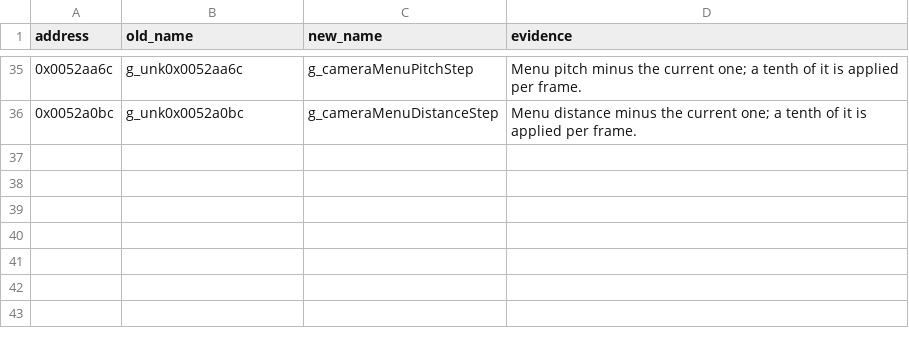
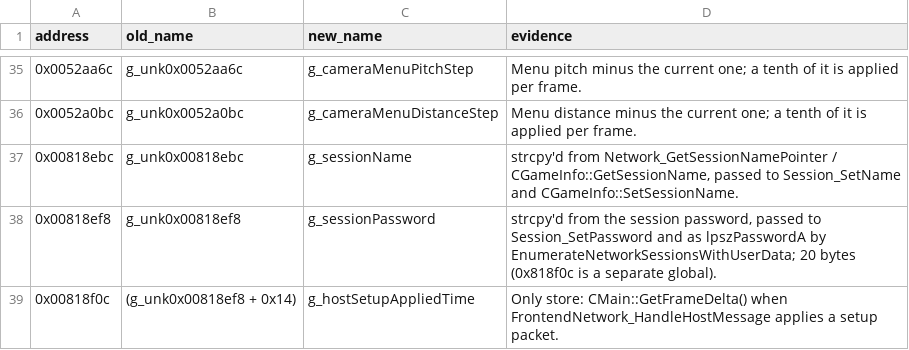
Before and after one commit to pablocpas/CMR2Decomp, a TSV file: scripts/renames/010-globals.tsv, drawn as a sheet; only a part is shown, gaps mark what is left out; the diff names each change by its address in the sheet, - before the commit and + after, or states it on an @@ line.

```diff
--- a/scripts/renames/010-globals.tsv
+++ b/scripts/renames/010-globals.tsv
+row 37: 0x00818ebc | g_unk0x00818ebc | g_sessionName | strcpy'd from Network_GetSessionNamePointer / CGameInfo::GetSessionName, passed to Session_SetName and CGameInfo::SetSessionName.
+row 38: 0x00818ef8 | g_unk0x00818ef8 | g_sessionPassword | strcpy'd from the session password, passed to Session_SetPassword and as lpszPasswordA by EnumerateNetworkSessionsWithUserData; 20 bytes (0x818f0c is a separate global).
+row 39: 0x00818f0c | (g_unk0x00818ef8 + 0x14) | g_hostSetupAppliedTime | Only store: CMain::GetFrameDelta() when FrontendNetwork_HandleHostMessage applies a setup packet.
```
Also changed, not shown: 4 other files.
